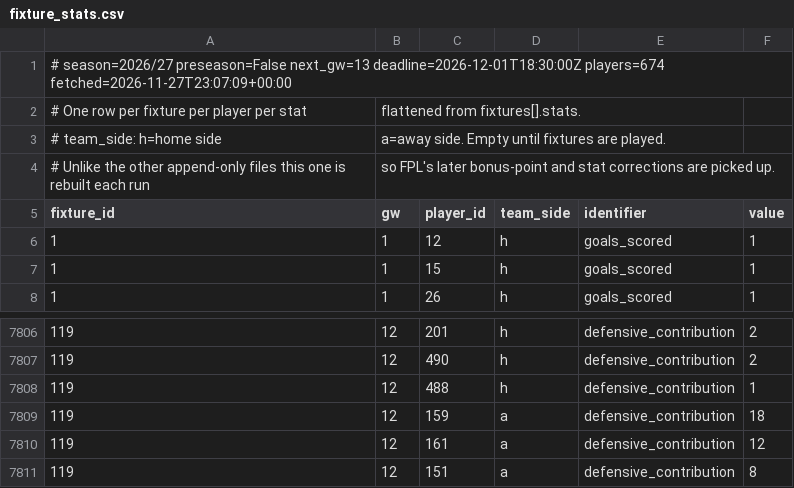
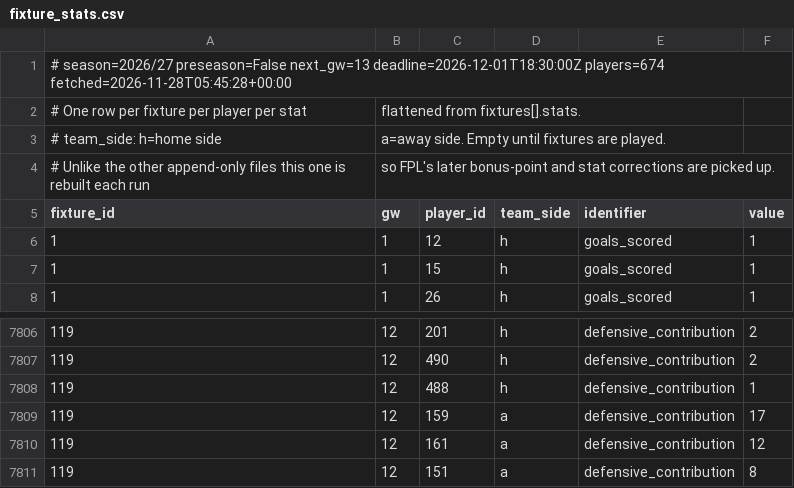
Before and after one commit to olly1928/fpl-mirror, a CSV file: data/fixture_stats.csv, drawn as a sheet; only a part is shown, gaps mark what is left out; the diff covers the shown part only.

```diff
--- a/data/fixture_stats.csv
+++ b/data/fixture_stats.csv
@@ -1,2 +1,2 @@
-# season=2026/27 preseason=False next_gw=13 deadline=2026-12-01T18:30:00Z players=674 fetched=2026-11-27T23:07:09+00:00
+# season=2026/27 preseason=False next_gw=13 deadline=2026-12-01T18:30:00Z players=674 fetched=2026-11-28T05:45:28+00:00
 # One row per fixture per player per stat, flattened from fixtures[].stats.
@@ -7808,3 +7808,3 @@ fixture_id,gw,player_id,team_side,identifier,value
 119,12,488,h,defensive_contribution,1
-119,12,159,a,defensive_contribution,18
+119,12,159,a,defensive_contribution,17
 119,12,161,a,defensive_contribution,12
```
Also changed, not shown: 4 added rows, 4 removed rows and 2 edited cells elsewhere in this file, data/fdr.csv, data/fixtures.csv, 6 other files.
